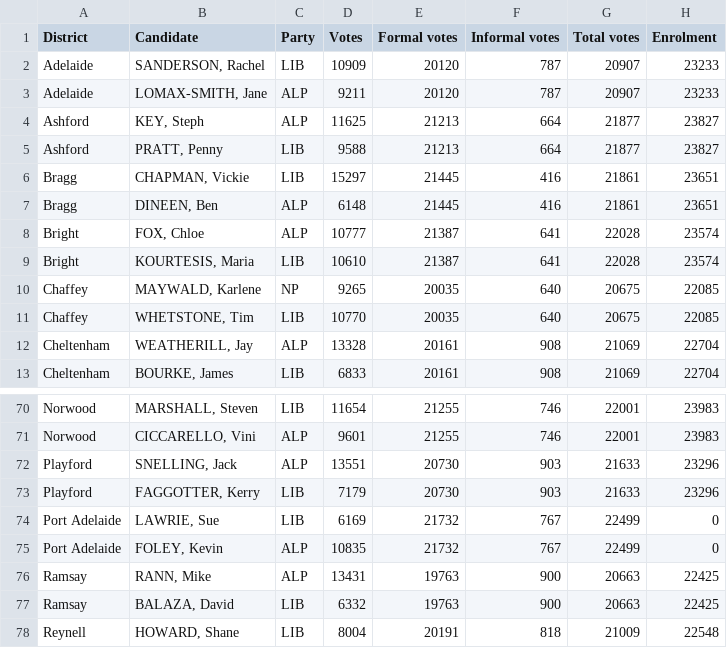
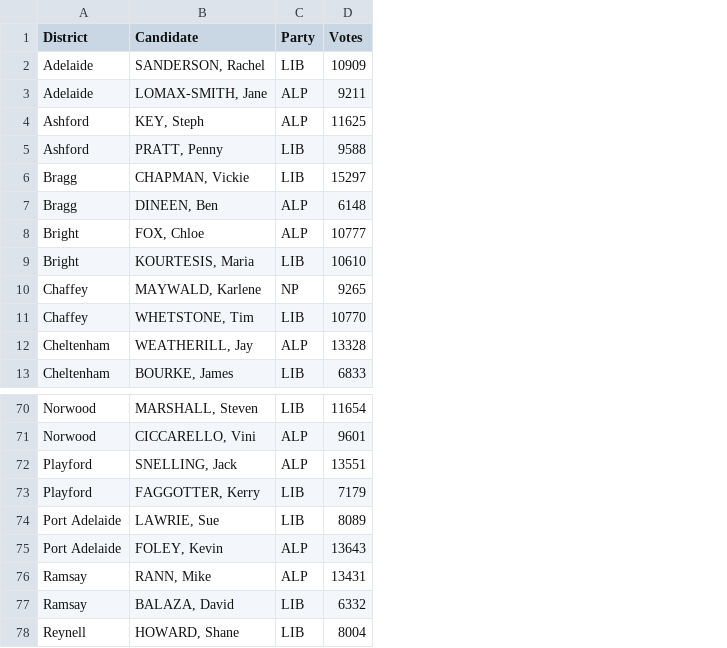
Before and after one commit to dlwalsh/electiondb, a CSV file: data/sa2010_2cp.csv, drawn as a sheet; only a part is shown, gaps mark what is left out; the diff names each change by its address in the sheet, - before the commit and + after, or states it on an @@ line.

```diff
--- a/data/sa2010_2cp.csv
+++ b/data/sa2010_2cp.csv
-column E (Formal votes), rows 2-13: 20120 | 20120 | 21213 | 21213 | 21445 | 21445 | 21387 | 21387 | 20035 | 20035 | 20161 | 20161; rows 70-78: 21255 | 21255 | 20730 | 20730 | 21732 | 21732 | 19763 | 19763 | 20191
-column F (Informal votes), rows 2-13: 787 | 787 | 664 | 664 | 416 | 416 | 641 | 641 | 640 | 640 | 908 | 908; rows 70-78: 746 | 746 | 903 | 903 | 767 | 767 | 900 | 900 | 818
-column G (Total votes), rows 2-13: 20907 | 20907 | 21877 | 21877 | 21861 | 21861 | 22028 | 22028 | 20675 | 20675 | 21069 | 21069; rows 70-78: 22001 | 22001 | 21633 | 21633 | 22499 | 22499 | 20663 | 20663 | 21009
-column H (Enrolment), rows 2-13: 23233 | 23233 | 23827 | 23827 | 23651 | 23651 | 23574 | 23574 | 22085 | 22085 | 22704 | 22704; rows 70-78: 23983 | 23983 | 23296 | 23296 | 0 | 0 | 22425 | 22425 | 22548
-D74 (Votes): 6169
+D74 (Votes): 8089
-D75 (Votes): 10835
+D75 (Votes): 13643
```
Also changed, not shown: data/sa2010_primary.csv, data/sa2014_2cp.csv, 5 other files.
